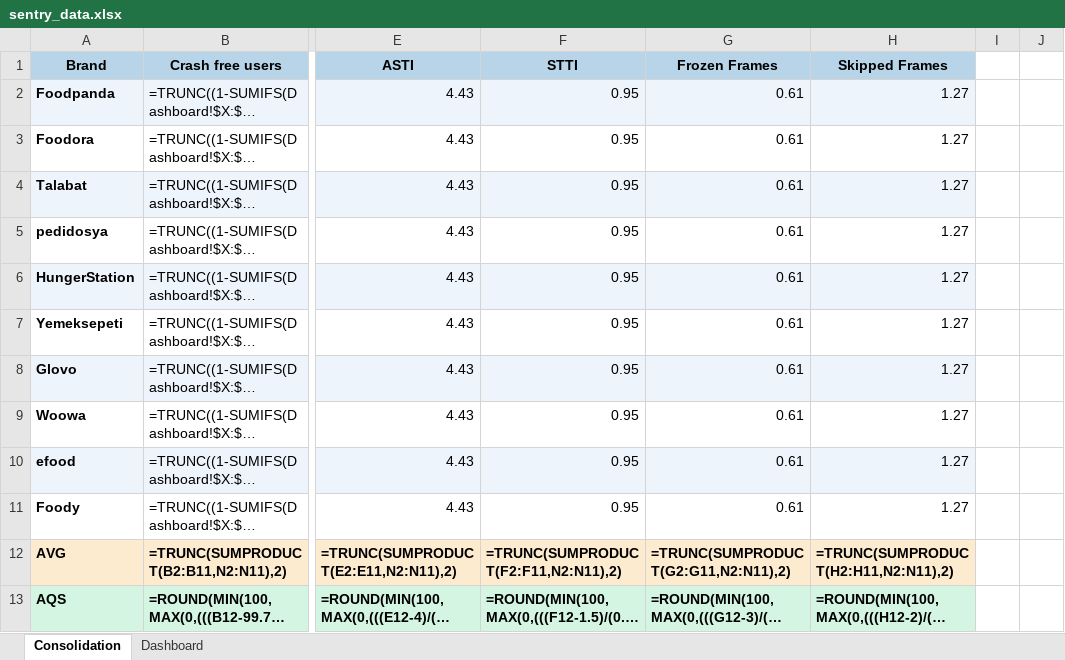
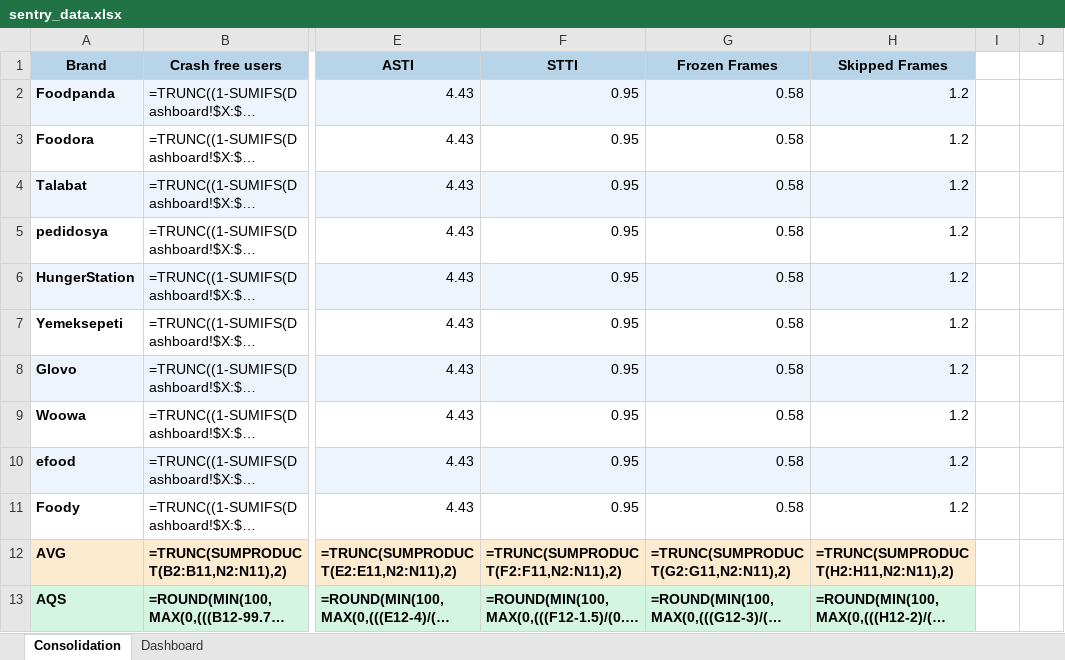
Before and after one commit to shilpa-bansal0401/rider-app-ios-reliability-dashboard, an Excel workbook: consolidation_report/sentry_data.xlsx, sheet Consolidation, drawn as a sheet; only a part is shown, gaps mark what is left out; long unchanged cells end in …; values as stored, in another font and other column widths than the file's, no borders; formulas without a stored value are shown as written; the diff names each change by its address in the sheet, - before the commit and + after, or states it on an @@ line.

```diff
--- a/consolidation_report/sentry_data.xlsx (sheet Consolidation)
+++ b/consolidation_report/sentry_data.xlsx (sheet Consolidation)
-G2:G11 (Frozen Frames): 0.61
+G2:G11 (Frozen Frames): 0.58
-H2:H11 (Skipped Frames): 1.27
+H2:H11 (Skipped Frames): 1.2
```
Also changed, not shown: sheet Dashboard, 3 other files.
